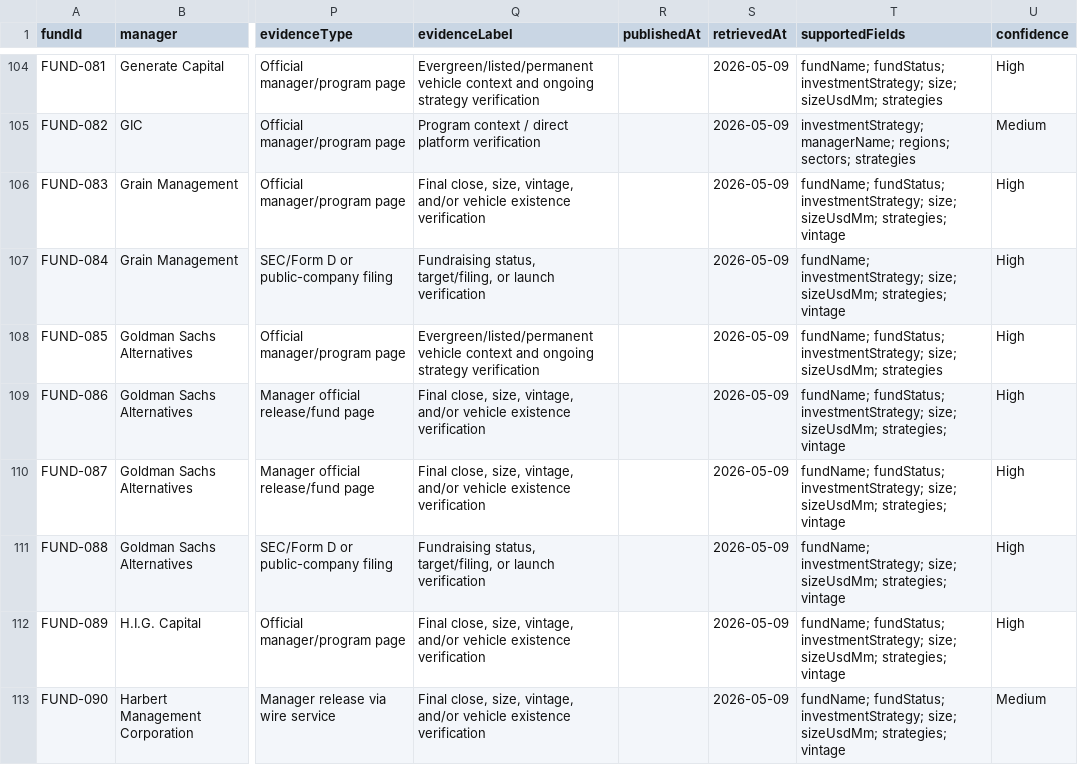
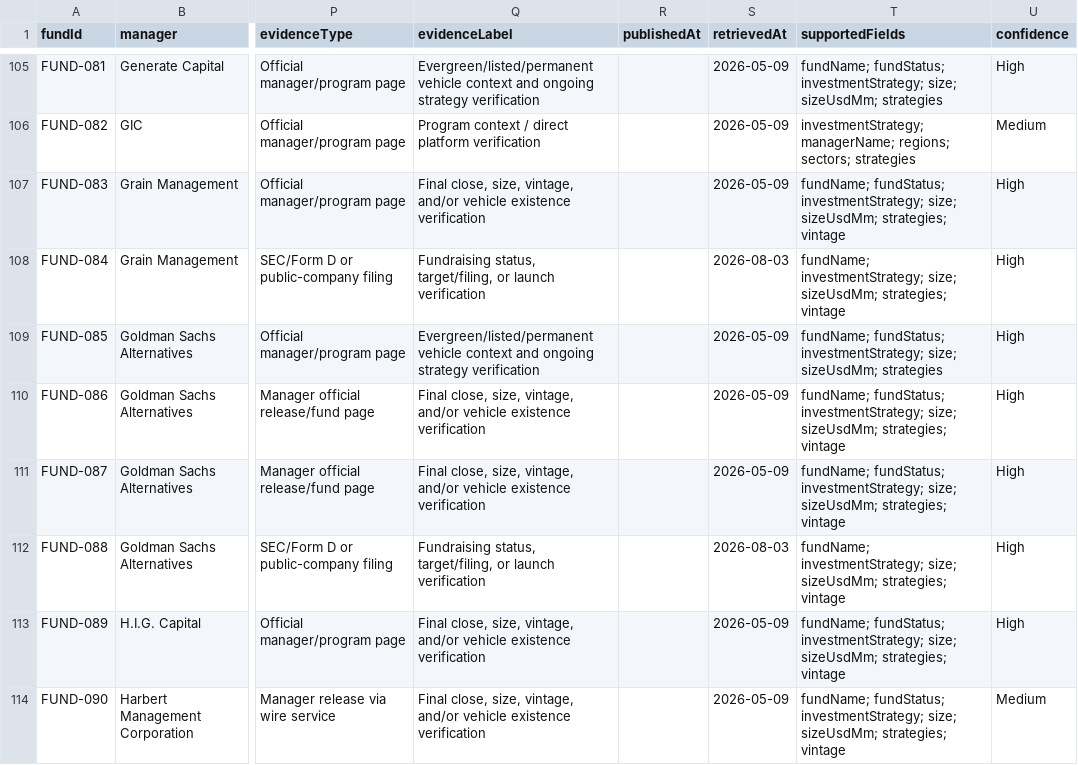
Before and after one commit to mikeberry6/Infra-MA2, a CSV file: docs/fund-source-audit.csv, drawn as a sheet; only a part is shown, gaps mark what is left out; addresses are those after the commit; the diff covers the shown part only; the diff names each change by its address in the sheet, - before the commit and + after, or states it on an @@ line.

```diff
--- a/docs/fund-source-audit.csv
+++ b/docs/fund-source-audit.csv
-S108 (retrievedAt): 2026-05-09
+S108 (retrievedAt): 2026-08-03
-S112 (retrievedAt): 2026-05-09
+S112 (retrievedAt): 2026-08-03
```
Also changed, not shown: 1 added row and 52 edited cells elsewhere in this file, 10 other files.
